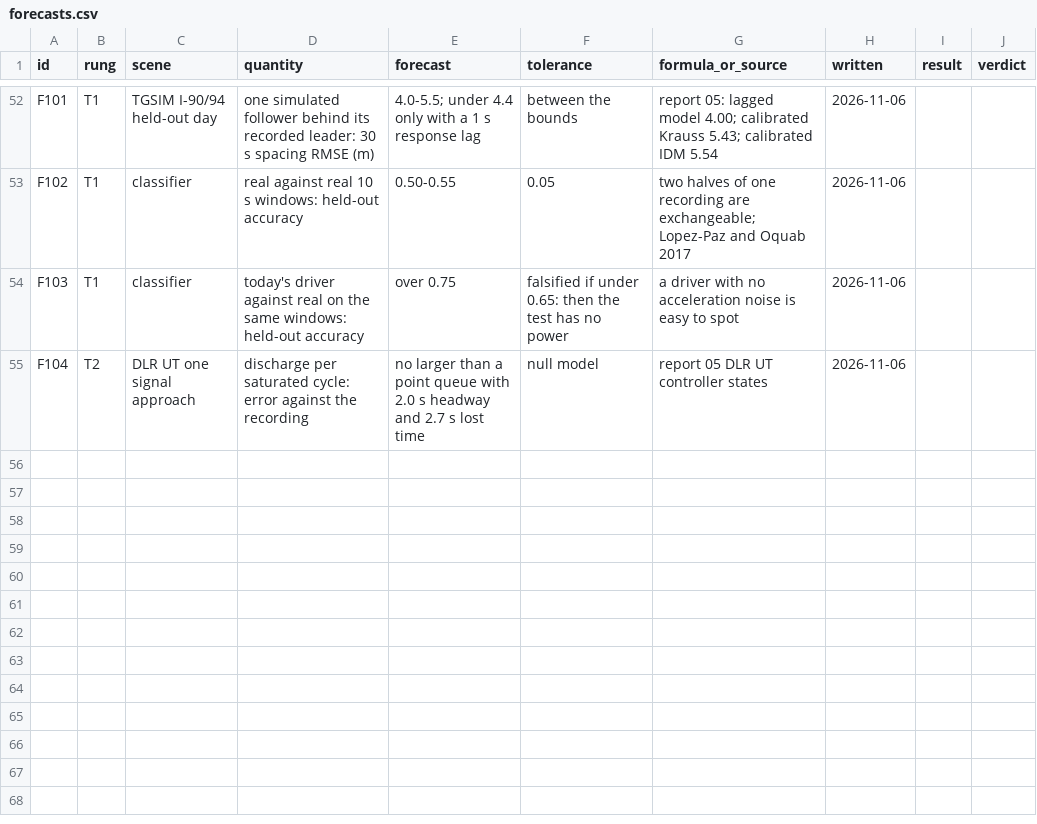
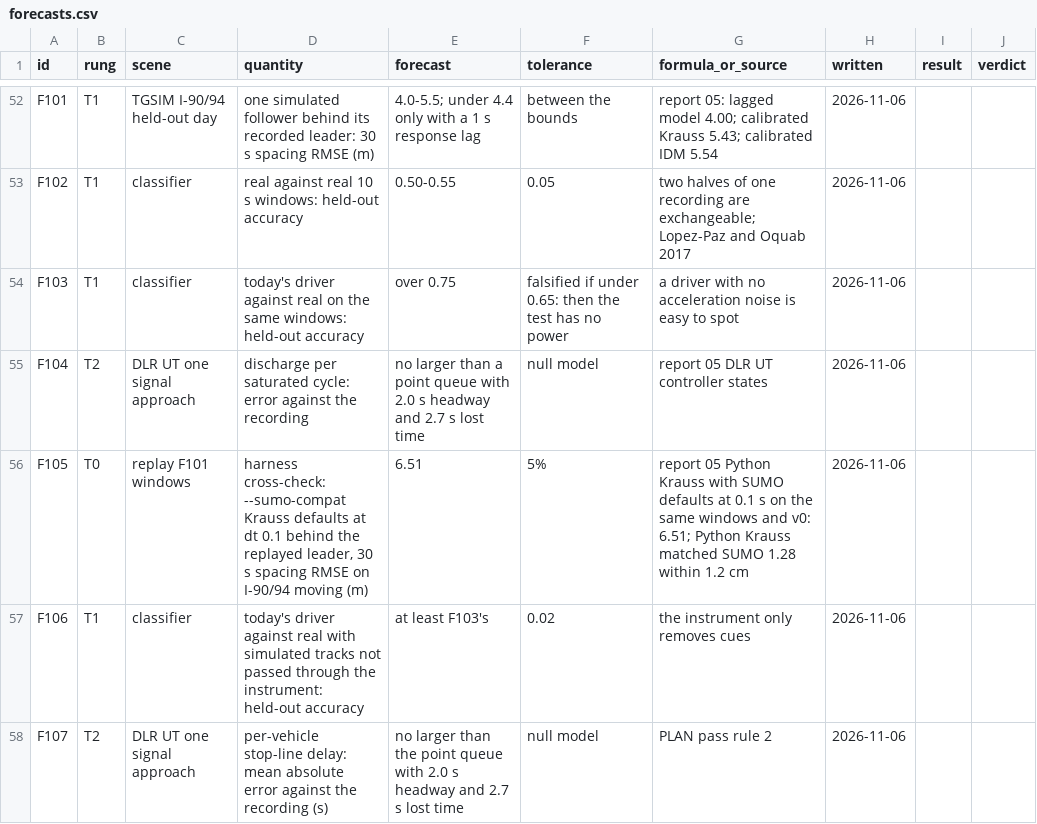
Before and after one commit to ErikFrankling/cars, a CSV file: research/truth/foundations/forecasts.csv, drawn as a sheet; only a part is shown, gaps mark what is left out; the diff names each change by its address in the sheet, - before the commit and + after, or states it on an @@ line.

Commit message:
Replay harness: design note, forecasts F105-F107

```diff
--- a/research/truth/foundations/forecasts.csv
+++ b/research/truth/foundations/forecasts.csv
+row 56: F105 | T0 | replay F101 windows | harness cross-check: --sumo-compat Krauss defaults at dt 0.1 behind the replayed leader, 30 s spacing RMSE on I-90/94 moving (m) | 6.51 | 5% | report 05 Python Krauss with SUMO defaults at 0.1 s on the same windows and v0: 6.51; Python Krauss matched SUMO 1.28 within 1.2 cm | 2026-11-06
+row 57: F106 | T1 | classifier | today's driver against real with simulated tracks not passed through the instrument: held-out accuracy | at least F103's | 0.02 | the instrument only removes cues | 2026-11-06
+row 58: F107 | T2 | DLR UT one signal approach | per-vehicle stop-line delay: mean absolute error against the recording (s) | no larger than the point queue with 2.0 s headway and 2.7 s lost time | null model | PLAN pass rule 2 | 2026-11-06
```
Also changed, not shown: 1 other file.
